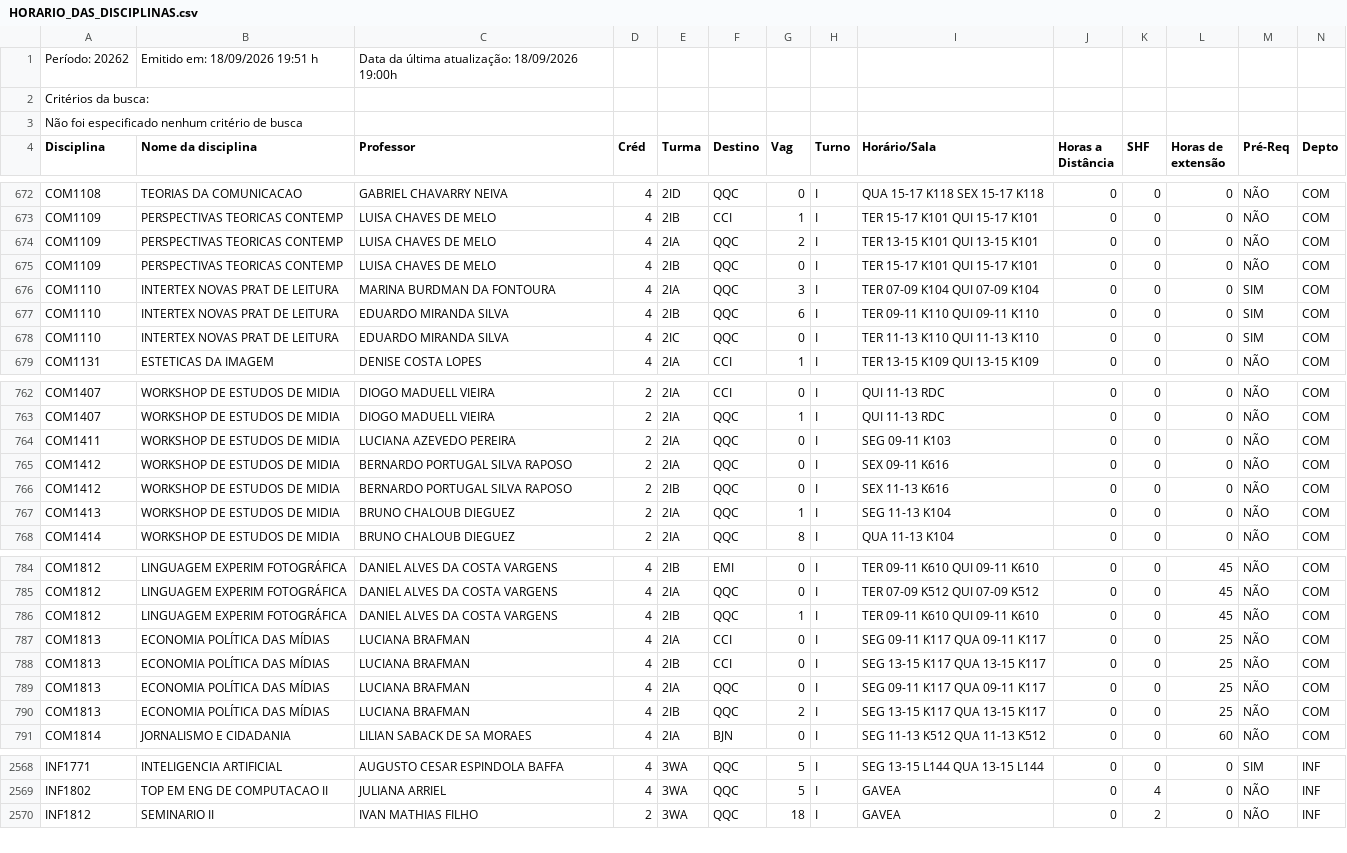
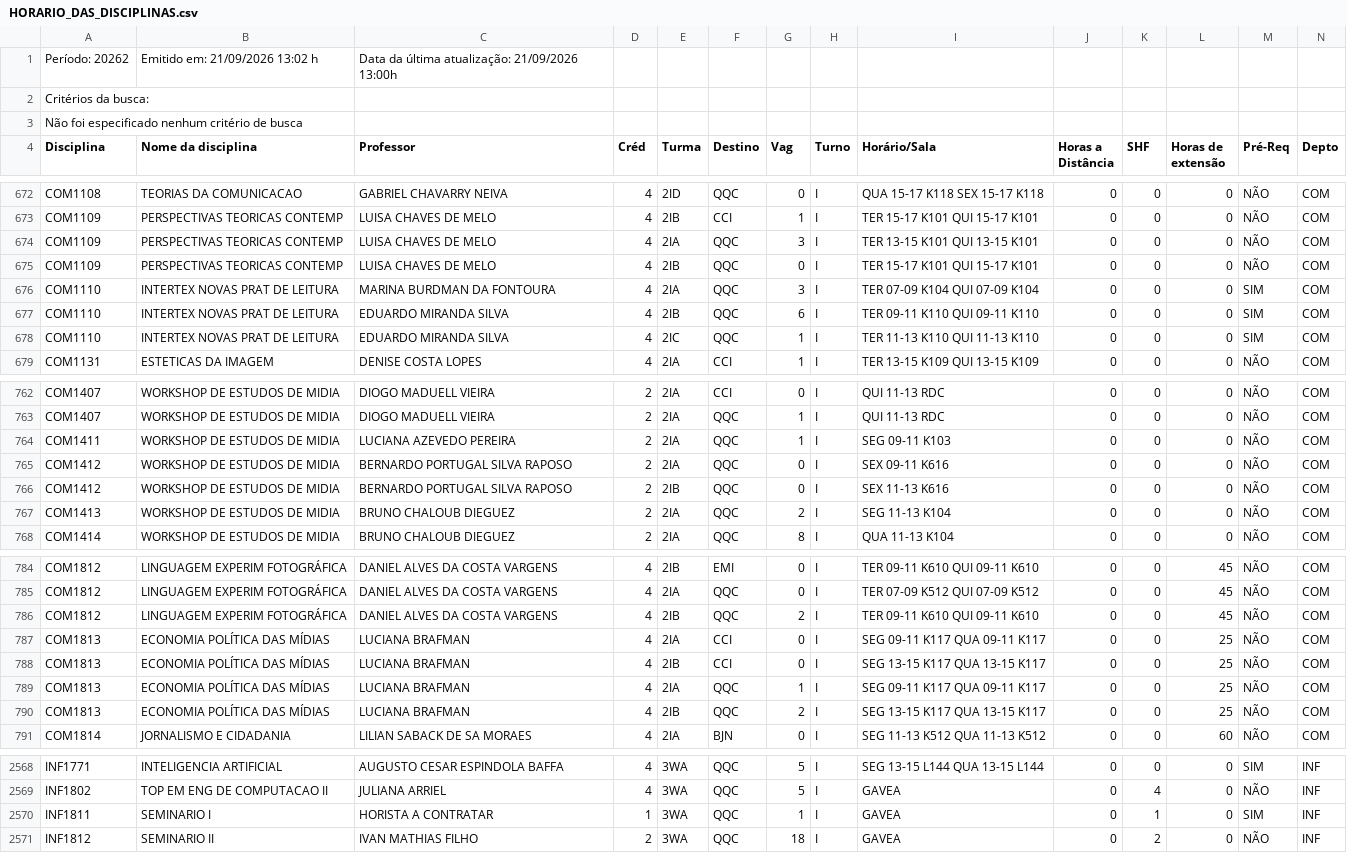
Before and after one commit to matriculer/matriculer.github.io, a CSV file: HORARIO_DAS_DISCIPLINAS.csv, drawn as a sheet; only a part is shown, gaps mark what is left out; the diff covers the shown part only.

```diff
--- a/HORARIO_DAS_DISCIPLINAS.csv
+++ b/HORARIO_DAS_DISCIPLINAS.csv
@@ -1,2 +1,2 @@
-Período: 20262;Emitido em: 18/09/2026 19:51 h; Data da última atualização: 18/09/2026 19:00h;
+Período: 20262;Emitido em: 21/09/2026 13:02 h; Data da última atualização: 21/09/2026 13:00h;
 Critérios da busca:
@@ -673,3 +673,3 @@ COM1108; TEORIAS DA COMUNICACAO ;GABRIEL CHAVARRY NEIVA;4;2ID;QQC;0;I;QUA 15-17
 COM1109; PERSPECTIVAS TEORICAS CONTEMP ;LUISA CHAVES DE MELO;4;2IB;CCI;1;I;TER 15-17 K101  QUI 15-17 K101  ;0;0;0;NÃO;COM;
-COM1109; PERSPECTIVAS TEORICAS CONTEMP ;LUISA CHAVES DE MELO;4;2IA;QQC;2;I;TER 13-15 K101  QUI 13-15 K101  ;0;0;0;NÃO;COM;
+COM1109; PERSPECTIVAS TEORICAS CONTEMP ;LUISA CHAVES DE MELO;4;2IA;QQC;3;I;TER 13-15 K101  QUI 13-15 K101  ;0;0;0;NÃO;COM;
 COM1109; PERSPECTIVAS TEORICAS CONTEMP ;LUISA CHAVES DE MELO;4;2IB;QQC;0;I;TER 15-17 K101  QUI 15-17 K101  ;0;0;0;NÃO;COM;
@@ -677,3 +677,3 @@ COM1110; INTERTEX NOVAS PRAT DE LEITURA ;MARINA BURDMAN DA FONTOURA;4;2IA;QQC;3;
 COM1110; INTERTEX NOVAS PRAT DE LEITURA ;EDUARDO MIRANDA SILVA;4;2IB;QQC;6;I;TER 09-11 K110  QUI 09-11 K110  ;0;0;0; SIM ;COM;
-COM1110; INTERTEX NOVAS PRAT DE LEITURA ;EDUARDO MIRANDA SILVA;4;2IC;QQC;0;I;TER 11-13 K110  QUI 11-13 K110  ;0;0;0; SIM ;COM;
+COM1110; INTERTEX NOVAS PRAT DE LEITURA ;EDUARDO MIRANDA SILVA;4;2IC;QQC;1;I;TER 11-13 K110  QUI 11-13 K110  ;0;0;0; SIM ;COM;
 COM1131; ESTETICAS DA IMAGEM ;DENISE COSTA LOPES;4;2IA;CCI;1;I;TER 13-15 K109  QUI 13-15 K109  ;0;0;0;NÃO;COM;
@@ -763,6 +763,6 @@ COM1407; WORKSHOP DE ESTUDOS DE MIDIA ;DIOGO MADUELL VIEIRA;2;2IA;CCI;0;I;QUI 11
 COM1407; WORKSHOP DE ESTUDOS DE MIDIA ;DIOGO MADUELL VIEIRA;2;2IA;QQC;1;I;QUI 11-13 RDC  ;0;0;0;NÃO;COM;
-COM1411; WORKSHOP DE ESTUDOS DE MIDIA ;LUCIANA AZEVEDO PEREIRA;2;2IA;QQC;0;I;SEG 09-11 K103  ;0;0;0;NÃO;COM;
+COM1411; WORKSHOP DE ESTUDOS DE MIDIA ;LUCIANA AZEVEDO PEREIRA;2;2IA;QQC;1;I;SEG 09-11 K103  ;0;0;0;NÃO;COM;
 COM1412; WORKSHOP DE ESTUDOS DE MIDIA ;BERNARDO PORTUGAL SILVA RAPOSO;2;2IA;QQC;0;I;SEX 09-11 K616  ;0;0;0;NÃO;COM;
 COM1412; WORKSHOP DE ESTUDOS DE MIDIA ;BERNARDO PORTUGAL SILVA RAPOSO;2;2IB;QQC;0;I;SEX 11-13 K616  ;0;0;0;NÃO;COM;
-COM1413; WORKSHOP DE ESTUDOS DE MIDIA ;BRUNO CHALOUB DIEGUEZ;2;2IA;QQC;1;I;SEG 11-13 K104  ;0;0;0;NÃO;COM;
+COM1413; WORKSHOP DE ESTUDOS DE MIDIA ;BRUNO CHALOUB DIEGUEZ;2;2IA;QQC;2;I;SEG 11-13 K104  ;0;0;0;NÃO;COM;
 COM1414; WORKSHOP DE ESTUDOS DE MIDIA ;BRUNO CHALOUB DIEGUEZ;2;2IA;QQC;8;I;QUA 11-13 K104  ;0;0;0;NÃO;COM;
@@ -785,6 +785,6 @@ COM1812; LINGUAGEM EXPERIM FOTOGRÁFICA ;DANIEL ALVES DA COSTA VARGENS;4;2IB;EMI
 COM1812; LINGUAGEM EXPERIM FOTOGRÁFICA ;DANIEL ALVES DA COSTA VARGENS;4;2IA;QQC;0;I;TER 07-09 K512  QUI 07-09 K512  ;0;0;45;NÃO;COM;
-COM1812; LINGUAGEM EXPERIM FOTOGRÁFICA ;DANIEL ALVES DA COSTA VARGENS;4;2IB;QQC;1;I;TER 09-11 K610  QUI 09-11 K610  ;0;0;45;NÃO;COM;
+COM1812; LINGUAGEM EXPERIM FOTOGRÁFICA ;DANIEL ALVES DA COSTA VARGENS;4;2IB;QQC;2;I;TER 09-11 K610  QUI 09-11 K610  ;0;0;45;NÃO;COM;
 COM1813; ECONOMIA POLÍTICA DAS MÍDIAS ;LUCIANA BRAFMAN;4;2IA;CCI;0;I;SEG 09-11 K117  QUA 09-11 K117  ;0;0;25;NÃO;COM;
 COM1813; ECONOMIA POLÍTICA DAS MÍDIAS ;LUCIANA BRAFMAN;4;2IB;CCI;0;I;SEG 13-15 K117  QUA 13-15 K117  ;0;0;25;NÃO;COM;
-COM1813; ECONOMIA POLÍTICA DAS MÍDIAS ;LUCIANA BRAFMAN;4;2IA;QQC;0;I;SEG 09-11 K117  QUA 09-11 K117  ;0;0;25;NÃO;COM;
+COM1813; ECONOMIA POLÍTICA DAS MÍDIAS ;LUCIANA BRAFMAN;4;2IA;QQC;1;I;SEG 09-11 K117  QUA 09-11 K117  ;0;0;25;NÃO;COM;
 COM1813; ECONOMIA POLÍTICA DAS MÍDIAS ;LUCIANA BRAFMAN;4;2IB;QQC;2;I;SEG 13-15 K117  QUA 13-15 K117  ;0;0;25;NÃO;COM;
@@ -2569,2 +2569,3 @@ INF1771; INTELIGENCIA ARTIFICIAL ;AUGUSTO CESAR ESPINDOLA BAFFA;4;3WA;QQC;5;I;SE
 INF1802; TOP EM ENG DE COMPUTACAO II ;JULIANA ARRIEL;4;3WA;QQC;5;I;GAVEA;0;4;0;NÃO;INF;
+INF1811; SEMINARIO I ;HORISTA A CONTRATAR;1;3WA;QQC;1;I;GAVEA;0;1;0; SIM ;INF;
 INF1812; SEMINARIO II ;IVAN MATHIAS FILHO;2;3WA;QQC;18;I;GAVEA;0;2;0;NÃO;INF;
```
Also changed, not shown: 50 edited cells elsewhere in this file.
